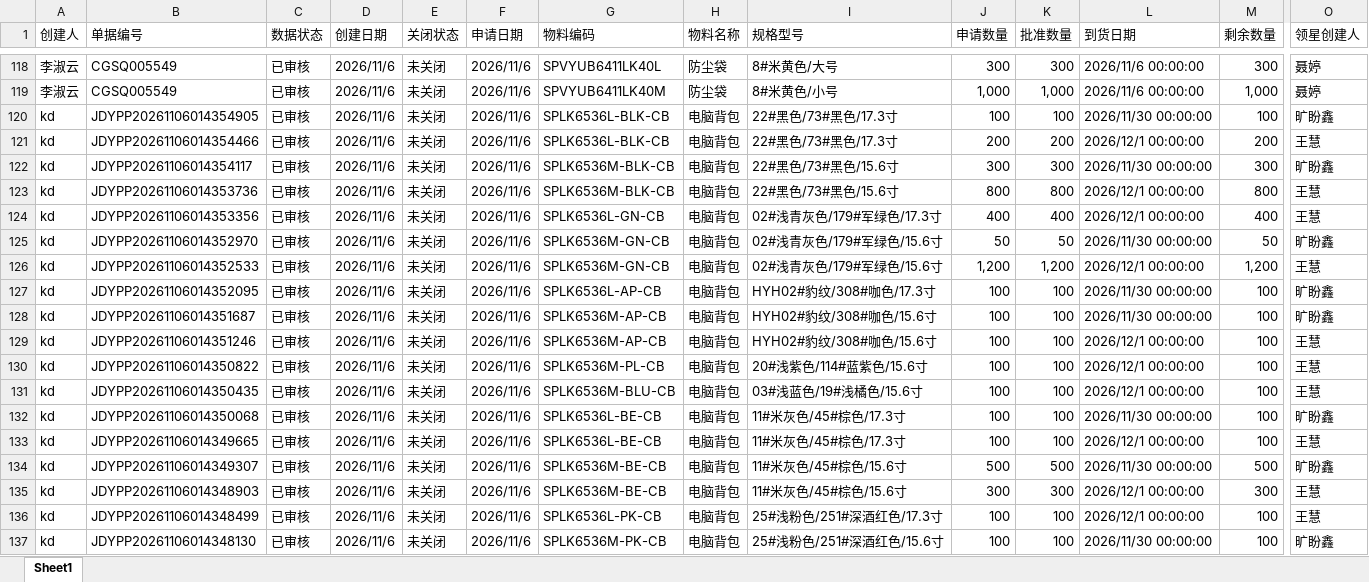
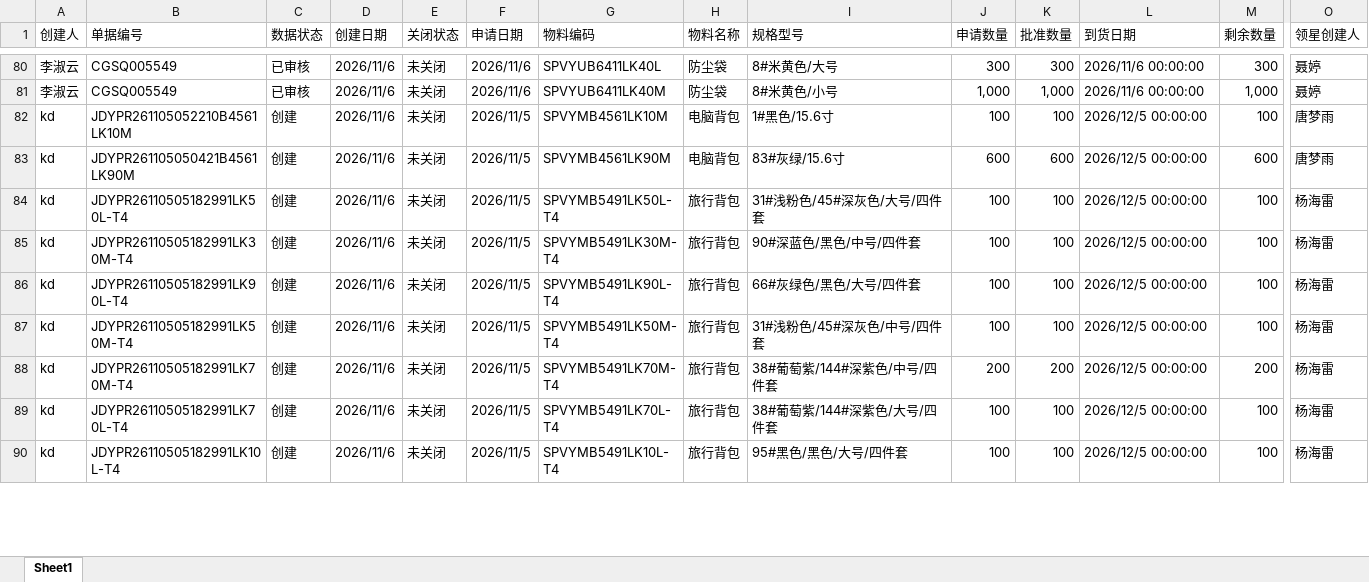
Before and after one commit to yikeqingsongguo/HY.supply-chain-management, an Excel workbook: src/otd_apply.xlsx, sheet Sheet1, drawn as a sheet; only a part is shown, gaps mark what is left out; the shorter side is filled out with more unchanged rows; values as stored, in another font and other column widths than the file's, no borders; removed rows and columns are numbered as before the commit, all else as after; rows hold the shown columns only; the diff covers the shown part only; the diff names each change by its address in the sheet, - before the commit and + after, or states it on an @@ line.

```diff
--- a/src/otd_apply.xlsx (sheet Sheet1)
+++ b/src/otd_apply.xlsx (sheet Sheet1)
-row 120: kd | JDYPP20261106014354905 | 已审核 | 2026/11/6 | 未关闭 | 2026/11/6 | SPLK6536L-BLK-CB | 电脑背包 | 22#黑色/73#黑色/17.3寸 | 100 | 100 | 2026/11/30 00:00:00 | 100 | 旷盼鑫
-row 121: kd | JDYPP20261106014354466 | 已审核 | 2026/11/6 | 未关闭 | 2026/11/6 | SPLK6536L-BLK-CB | 电脑背包 | 22#黑色/73#黑色/17.3寸 | 200 | 200 | 2026/12/1 00:00:00 | 200 | 王慧
-row 122: kd | JDYPP20261106014354117 | 已审核 | 2026/11/6 | 未关闭 | 2026/11/6 | SPLK6536M-BLK-CB | 电脑背包 | 22#黑色/73#黑色/15.6寸 | 300 | 300 | 2026/11/30 00:00:00 | 300 | 旷盼鑫
-row 123: kd | JDYPP20261106014353736 | 已审核 | 2026/11/6 | 未关闭 | 2026/11/6 | SPLK6536M-BLK-CB | 电脑背包 | 22#黑色/73#黑色/15.6寸 | 800 | 800 | 2026/12/1 00:00:00 | 800 | 王慧
-row 124: kd | JDYPP20261106014353356 | 已审核 | 2026/11/6 | 未关闭 | 2026/11/6 | SPLK6536L-GN-CB | 电脑背包 | 02#浅青灰色/179#军绿色/17.3寸 | 400 | 400 | 2026/12/1 00:00:00 | 400 | 王慧
-row 125: kd | JDYPP20261106014352970 | 已审核 | 2026/11/6 | 未关闭 | 2026/11/6 | SPLK6536M-GN-CB | 电脑背包 | 02#浅青灰色/179#军绿色/15.6寸 | 50 | 50 | 2026/11/30 00:00:00 | 50 | 旷盼鑫
-row 126: kd | JDYPP20261106014352533 | 已审核 | 2026/11/6 | 未关闭 | 2026/11/6 | SPLK6536M-GN-CB | 电脑背包 | 02#浅青灰色/179#军绿色/15.6寸 | 1,200 | 1,200 | 2026/12/1 00:00:00 | 1,200 | 王慧
-row 127: kd | JDYPP20261106014352095 | 已审核 | 2026/11/6 | 未关闭 | 2026/11/6 | SPLK6536L-AP-CB | 电脑背包 | HYH02#豹纹/308#咖色/17.3寸 | 100 | 100 | 2026/11/30 00:00:00 | 100 | 旷盼鑫
-row 128: kd | JDYPP20261106014351687 | 已审核 | 2026/11/6 | 未关闭 | 2026/11/6 | SPLK6536M-AP-CB | 电脑背包 | HYH02#豹纹/308#咖色/15.6寸 | 100 | 100 | 2026/11/30 00:00:00 | 100 | 旷盼鑫
-row 129: kd | JDYPP20261106014351246 | 已审核 | 2026/11/6 | 未关闭 | 2026/11/6 | SPLK6536M-AP-CB | 电脑背包 | HYH02#豹纹/308#咖色/15.6寸 | 100 | 100 | 2026/12/1 00:00:00 | 100 | 王慧
-row 130: kd | JDYPP20261106014350822 | 已审核 | 2026/11/6 | 未关闭 | 2026/11/6 | SPLK6536M-PL-CB | 电脑背包 | 20#浅紫色/114#蓝紫色/15.6寸 | 100 | 100 | 2026/12/1 00:00:00 | 100 | 王慧
-row 131: kd | JDYPP20261106014350435 | 已审核 | 2026/11/6 | 未关闭 | 2026/11/6 | SPLK6536M-BLU-CB | 电脑背包 | 03#浅蓝色/19#浅橘色/15.6寸 | 100 | 100 | 2026/12/1 00:00:00 | 100 | 王慧
-row 132: kd | JDYPP20261106014350068 | 已审核 | 2026/11/6 | 未关闭 | 2026/11/6 | SPLK6536L-BE-CB | 电脑背包 | 11#米灰色/45#棕色/17.3寸 | 100 | 100 | 2026/11/30 00:00:00 | 100 | 旷盼鑫
-row 133: kd | JDYPP20261106014349665 | 已审核 | 2026/11/6 | 未关闭 | 2026/11/6 | SPLK6536L-BE-CB | 电脑背包 | 11#米灰色/45#棕色/17.3寸 | 100 | 100 | 2026/12/1 00:00:00 | 100 | 王慧
-row 134: kd | JDYPP20261106014349307 | 已审核 | 2026/11/6 | 未关闭 | 2026/11/6 | SPLK6536M-BE-CB | 电脑背包 | 11#米灰色/45#棕色/15.6寸 | 500 | 500 | 2026/11/30 00:00:00 | 500 | 旷盼鑫
-row 135: kd | JDYPP20261106014348903 | 已审核 | 2026/11/6 | 未关闭 | 2026/11/6 | SPLK6536M-BE-CB | 电脑背包 | 11#米灰色/45#棕色/15.6寸 | 300 | 300 | 2026/12/1 00:00:00 | 300 | 王慧
-row 136: kd | JDYPP20261106014348499 | 已审核 | 2026/11/6 | 未关闭 | 2026/11/6 | SPLK6536L-PK-CB | 电脑背包 | 25#浅粉色/251#深酒红色/17.3寸 | 100 | 100 | 2026/12/1 00:00:00 | 100 | 王慧
-row 137: kd | JDYPP20261106014348130 | 已审核 | 2026/11/6 | 未关闭 | 2026/11/6 | SPLK6536M-PK-CB | 电脑背包 | 25#浅粉色/251#深酒红色/15.6寸 | 100 | 100 | 2026/11/30 00:00:00 | 100 | 旷盼鑫
```
Also changed, not shown: 22 added rows, 57 removed rows and 12 edited cells elsewhere in this sheet, src/otd_recv.xlsx, src/采购订单.xlsx, 5 other files.
